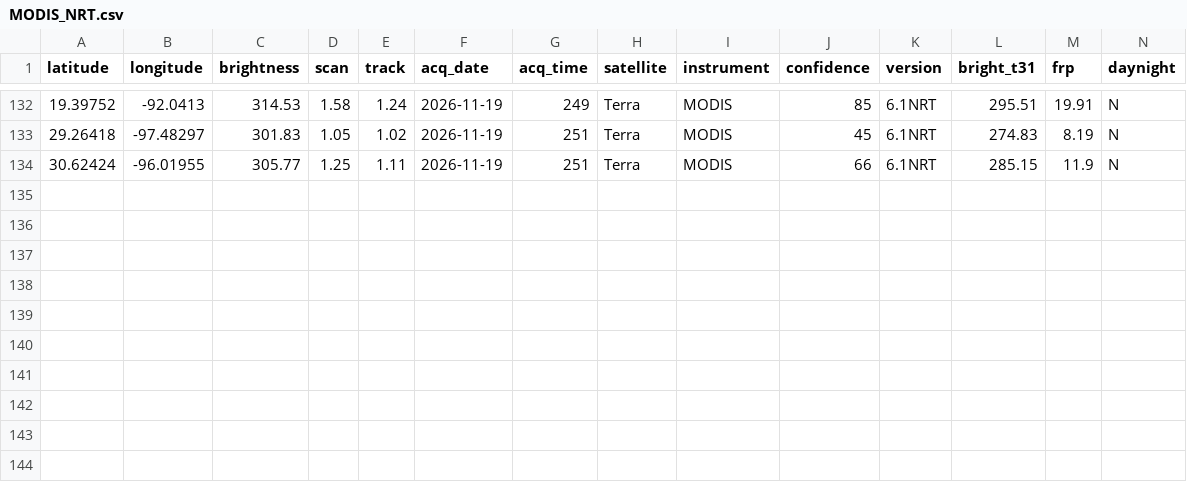
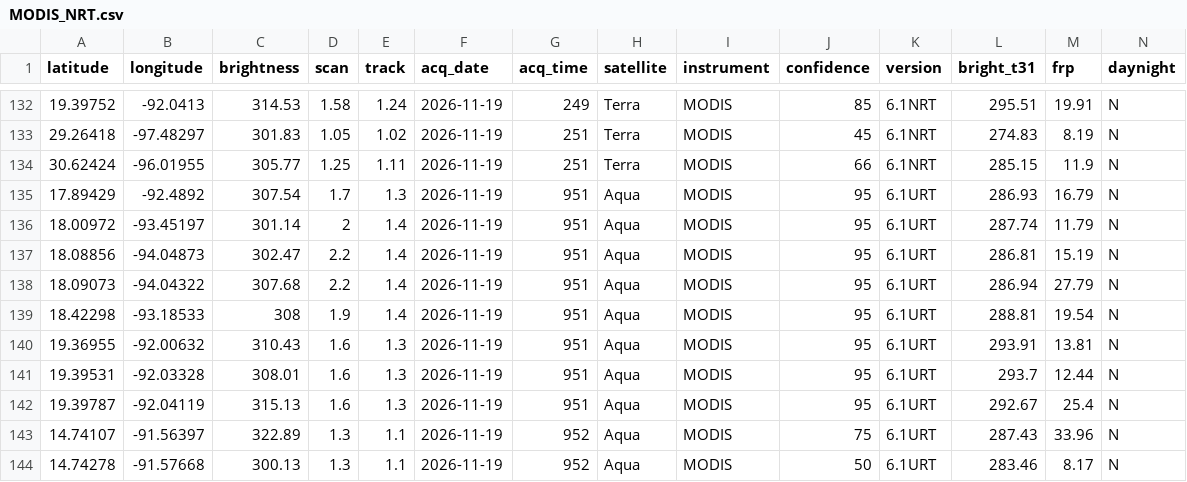
Before and after one commit to LopezRod777/mexico-fire-record, a CSV file: data/live/raw/MODIS_NRT.csv, drawn as a sheet; only a part is shown, gaps mark what is left out.

```diff
--- a/data/live/raw/MODIS_NRT.csv
+++ b/data/live/raw/MODIS_NRT.csv
@@ -134 +134,11 @@ latitude,longitude,brightness,scan,track,acq_date,acq_time,satellite,instrument,
 30.62424,-96.01955,305.77,1.25,1.11,2026-11-19,251,Terra,MODIS,66,6.1NRT,285.15,11.9,N
+17.89429,-92.4892,307.54,1.7,1.3,2026-11-19,951,Aqua,MODIS,95,6.1URT,286.93,16.79,N
+18.00972,-93.45197,301.14,2,1.4,2026-11-19,951,Aqua,MODIS,95,6.1URT,287.74,11.79,N
+18.08856,-94.04873,302.47,2.2,1.4,2026-11-19,951,Aqua,MODIS,95,6.1URT,286.81,15.19,N
+18.09073,-94.04322,307.68,2.2,1.4,2026-11-19,951,Aqua,MODIS,95,6.1URT,286.94,27.79,N
+18.42298,-93.18533,308,1.9,1.4,2026-11-19,951,Aqua,MODIS,95,6.1URT,288.81,19.54,N
+19.36955,-92.00632,310.43,1.6,1.3,2026-11-19,951,Aqua,MODIS,95,6.1URT,293.91,13.81,N
+19.39531,-92.03328,308.01,1.6,1.3,2026-11-19,951,Aqua,MODIS,95,6.1URT,293.7,12.44,N
+19.39787,-92.04119,315.13,1.6,1.3,2026-11-19,951,Aqua,MODIS,95,6.1URT,292.67,25.4,N
+14.74107,-91.56397,322.89,1.3,1.1,2026-11-19,952,Aqua,MODIS,75,6.1URT,287.43,33.96,N
+14.74278,-91.57668,300.13,1.3,1.1,2026-11-19,952,Aqua,MODIS,50,6.1URT,283.46,8.17,N
```
Also changed, not shown: data/live/raw/GOES_NRT.csv, data/live/raw/VIIRS_NOAA21_NRT.csv, 3 other files.
